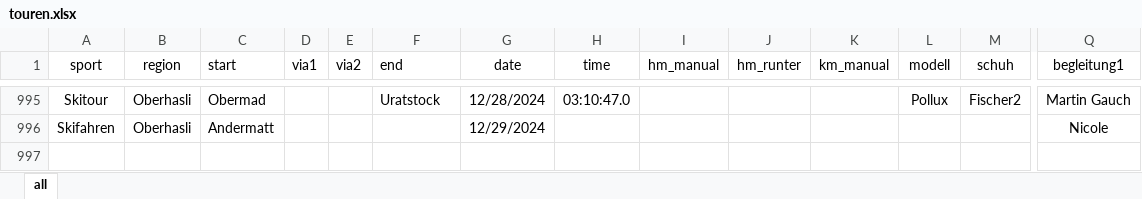
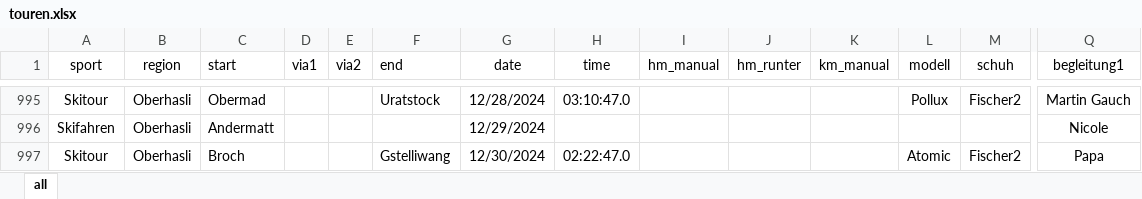
Before and after one commit to rufi77/sport, an Excel workbook: data/touren.xlsx, sheet all, drawn as a sheet; only a part is shown, gaps mark what is left out; values as stored, in another font and other column widths than the file's, no borders; conditional formats not drawn; rows hold the shown columns only; the diff names each change by its address in the sheet, - before the commit and + after, or states it on an @@ line.

```diff
--- a/data/touren.xlsx (sheet all)
+++ b/data/touren.xlsx (sheet all)
+row 997: Skitour | Oberhasli | Broch |  |  | Gstelliwang | 12/30/2024 | 02:22:47.0 |  |  |  | Atomic | Fischer2 | Papa
```
Also changed, not shown: 21 other files.
